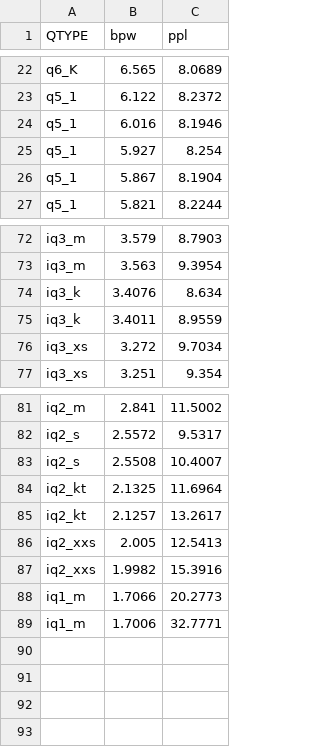
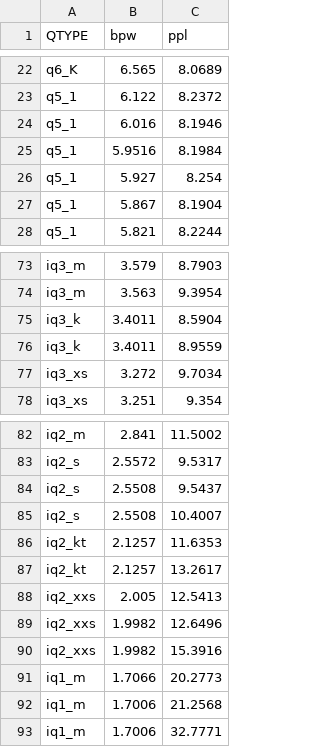
Before and after one commit to Thireus/GGUF-Tool-Suite, a CSV file: ppl_graphs/Qwen3.5-9B.csv, drawn as a sheet; only a part is shown, gaps mark what is left out.

Commit message:
Qwen3.5-9B recipes refresh

```diff
--- a/ppl_graphs/Qwen3.5-9B.csv
+++ b/ppl_graphs/Qwen3.5-9B.csv
@@ -24,2 +24,3 @@ q5_1,6.122,8.2372
 q5_1,6.016,8.1946
+q5_1,5.9516,8.1984
 q5_1,5.927,8.254
@@ -73,3 +74,3 @@ iq3_m,3.579,8.7903
 iq3_m,3.563,9.3954
-iq3_k,3.4076,8.634
+iq3_k,3.4011,8.5904
 iq3_k,3.4011,8.9559
@@ -82,8 +83,11 @@ iq2_m,2.841,11.5002
 iq2_s,2.5572,9.5317
+iq2_s,2.5508,9.5437
 iq2_s,2.5508,10.4007
-iq2_kt,2.1325,11.6964
+iq2_kt,2.1257,11.6353
 iq2_kt,2.1257,13.2617
 iq2_xxs,2.005,12.5413
+iq2_xxs,1.9982,12.6496
 iq2_xxs,1.9982,15.3916
 iq1_m,1.7066,20.2773
+iq1_m,1.7006,21.2568
 iq1_m,1.7006,32.7771
```
Also changed, not shown: ppl_graphs/Qwen3.5-9B_no-others.csv, 36 other files.
